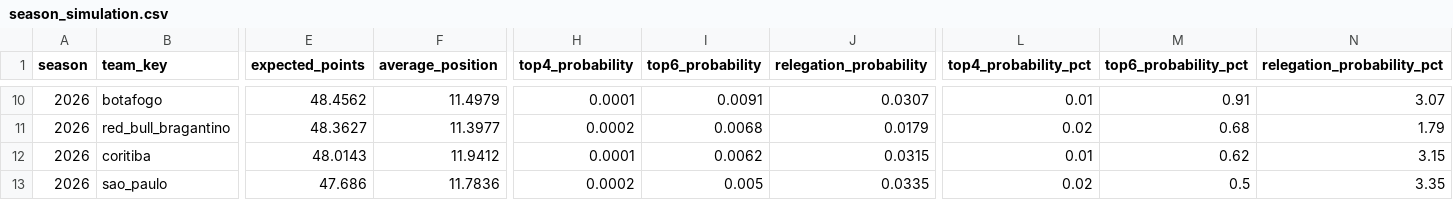
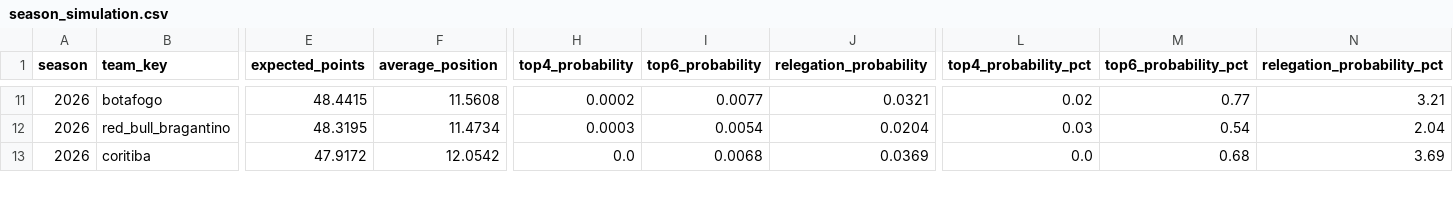
Before and after one commit to cadupacheco/Brasileirao-Data-Lab, a CSV file: data/ml/season_simulation.csv, drawn as a sheet; only a part is shown, gaps mark what is left out; removed rows and columns are numbered as before the commit, all else as after; rows hold the shown columns only; the diff covers the shown part only; the diff names each change by its address in the sheet, - before the commit and + after, or states it on an @@ line.

```diff
--- a/data/ml/season_simulation.csv
+++ b/data/ml/season_simulation.csv
-E11 (expected_points): 48.4562
+E11 (expected_points): 48.4415
-F11 (average_position): 11.4979
+F11 (average_position): 11.5608
-H11 (top4_probability): 0.0001
+H11 (top4_probability): 0.0002
-I11 (top6_probability): 0.0091
+I11 (top6_probability): 0.0077
-J11 (relegation_probability): 0.0307
+J11 (relegation_probability): 0.0321
-L11 (top4_probability_pct): 0.01
+L11 (top4_probability_pct): 0.02
-M11 (top6_probability_pct): 0.91
+M11 (top6_probability_pct): 0.77
-N11 (relegation_probability_pct): 3.07
+N11 (relegation_probability_pct): 3.21
-E12 (expected_points): 48.3627
+E12 (expected_points): 48.3195
-F12 (average_position): 11.3977
+F12 (average_position): 11.4734
-H12 (top4_probability): 0.0002
+H12 (top4_probability): 0.0003
-I12 (top6_probability): 0.0068
+I12 (top6_probability): 0.0054
-J12 (relegation_probability): 0.0179
+J12 (relegation_probability): 0.0204
-L12 (top4_probability_pct): 0.02
+L12 (top4_probability_pct): 0.03
-M12 (top6_probability_pct): 0.68
+M12 (top6_probability_pct): 0.54
-N12 (relegation_probability_pct): 1.79
+N12 (relegation_probability_pct): 2.04
-E13 (expected_points): 48.0143
+E13 (expected_points): 47.9172
-F13 (average_position): 11.9412
+F13 (average_position): 12.0542
-H13 (top4_probability): 0.0001
+H13 (top4_probability): 0.0
-I13 (top6_probability): 0.0062
+I13 (top6_probability): 0.0068
-J13 (relegation_probability): 0.0315
+J13 (relegation_probability): 0.0369
-L13 (top4_probability_pct): 0.01
+L13 (top4_probability_pct): 0.0
-M13 (top6_probability_pct): 0.62
+M13 (top6_probability_pct): 0.68
-N13 (relegation_probability_pct): 3.15
+N13 (relegation_probability_pct): 3.69
-row 13: 2026 | sao_paulo | 47.686 | 11.7836 | 0.0002 | 0.005 | 0.0335 | 0.02 | 0.5 | 3.35
```
Also changed, not shown: 1 added row and 94 edited cells elsewhere in this file, data/ml/future_predictions.csv, data/ml/matches_history.csv, 4 other files.
